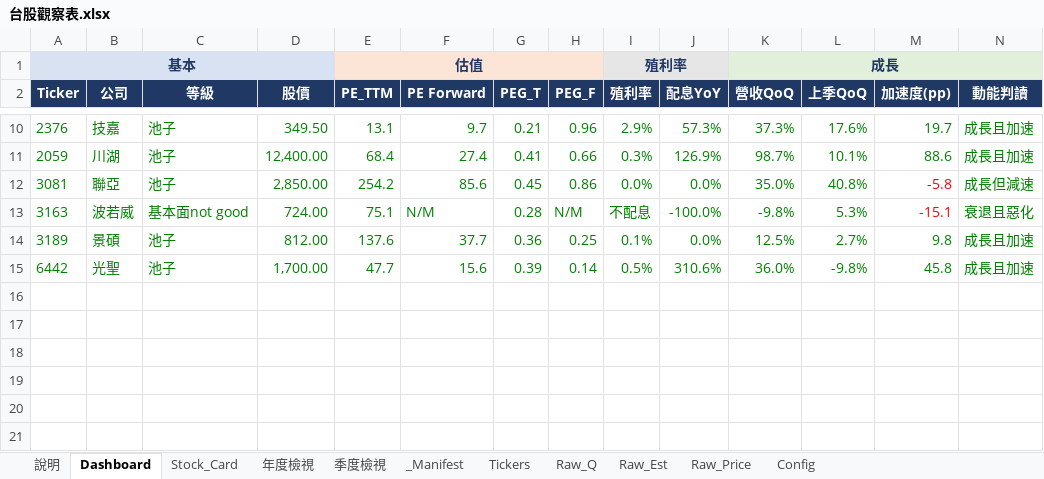
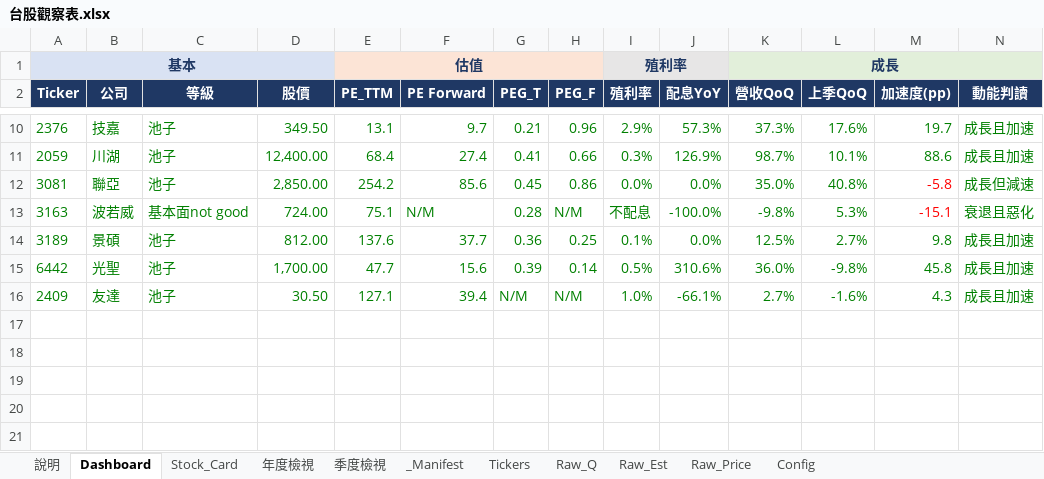
Before and after one commit to Kira11-ja/TWstocktrack, an Excel workbook: 台股觀察表.xlsx, sheet Dashboard, drawn as a sheet; only a part is shown, gaps mark what is left out; values as stored, in another font and other column widths than the file's, no borders; charts and pictures and conditional formats not drawn; rows hold the shown columns only; the diff names each change by its address in the sheet, - before the commit and + after, or states it on an @@ line.

```diff
--- a/台股觀察表.xlsx (sheet Dashboard)
+++ b/台股觀察表.xlsx (sheet Dashboard)
-row 16: (empty)
+row 16: 2409 | 友達 | 池子 | 30.50 | 127.1 | 39.4 | N/M | N/M | 1.0% | -66.1% | 2.7% | -1.6% | 4.3 | 成長且加速
```
Also changed, not shown: sheet Raw_Q, sheet Raw_Est, sheet _Manifest, sheet Tickers, sheet Raw_Price, 10 other files.
